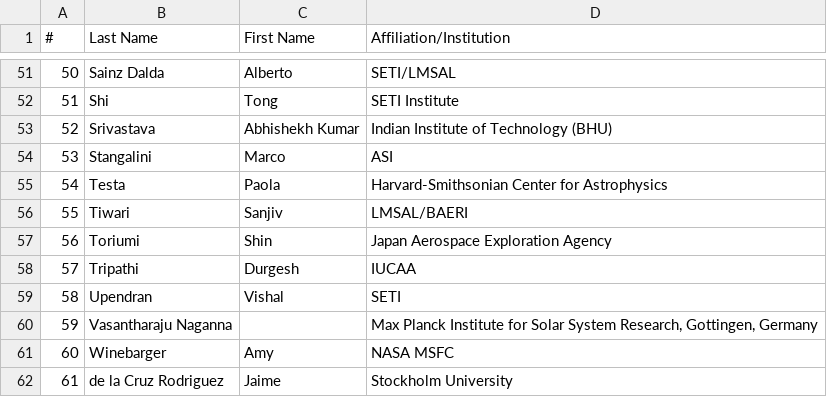
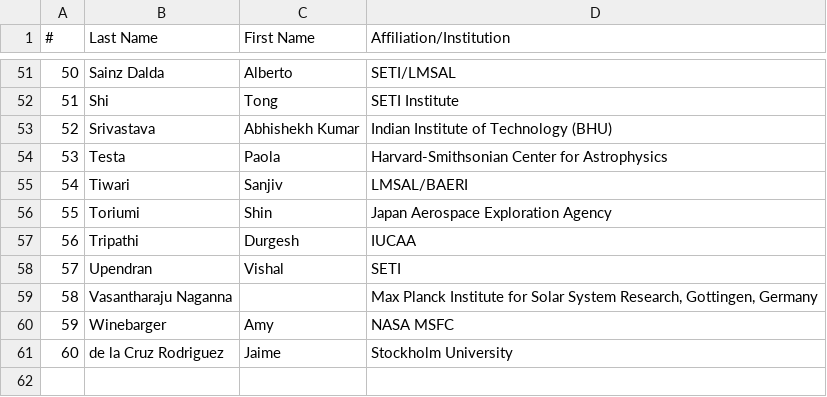
Before and after one commit to LM-SAL/iris_muse_team_meeting, a CSV file: docs/assets/files/people_coming.csv, drawn as a sheet; only a part is shown, gaps mark what is left out; removed rows and columns are numbered as before the commit, all else as after; the diff names each change by its address in the sheet, - before the commit and + after, or states it on an @@ line.

```diff
--- a/docs/assets/files/people_coming.csv
+++ b/docs/assets/files/people_coming.csv
-row 54: 53 | Stangalini | Marco | ASI
@@ column A (#) renumbered from row 54 down @@
```
Also changed, not shown: 2 other files.
